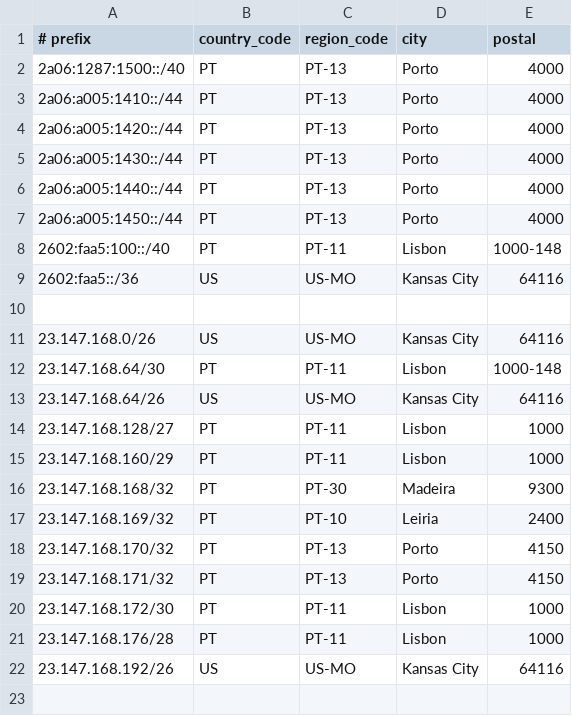
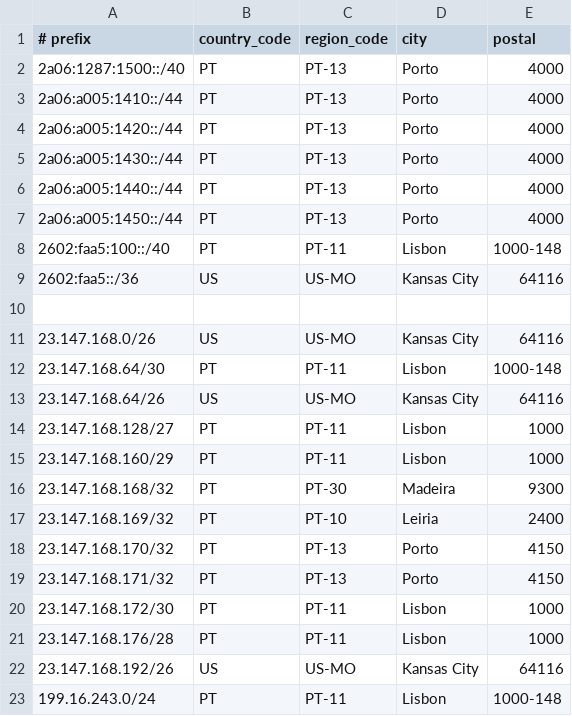
Before and after one commit to tomas347/geofeed, a CSV file: geofeed.csv, drawn as a sheet.

Commit message:
Update geofeed.csv

```diff
--- a/geofeed.csv
+++ b/geofeed.csv
@@ -22 +22,2 @@
 23.147.168.192/26,US,US-MO,Kansas City,64116,
+199.16.243.0/24,PT,PT-11,Lisbon,1000-148,
```
